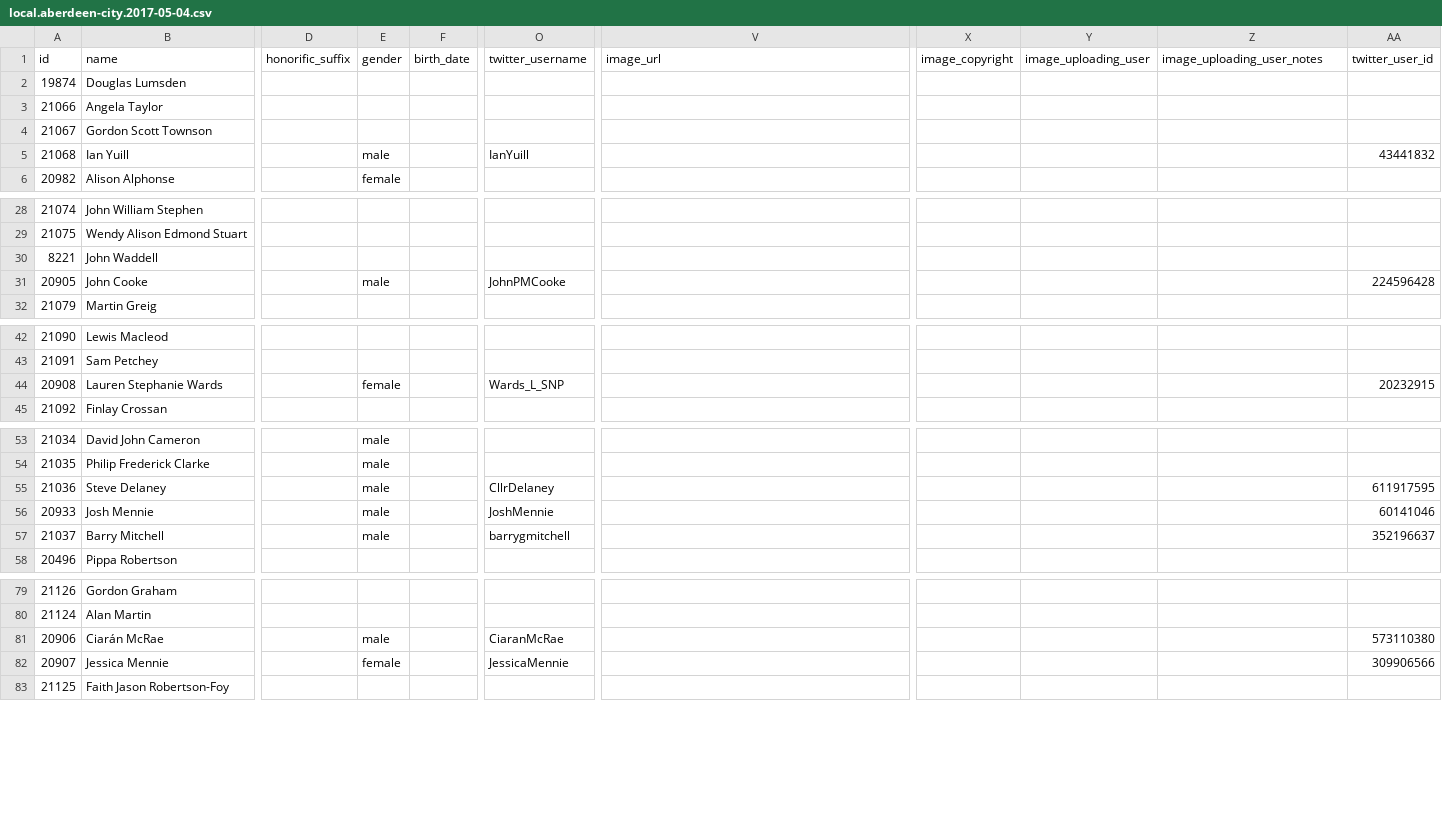
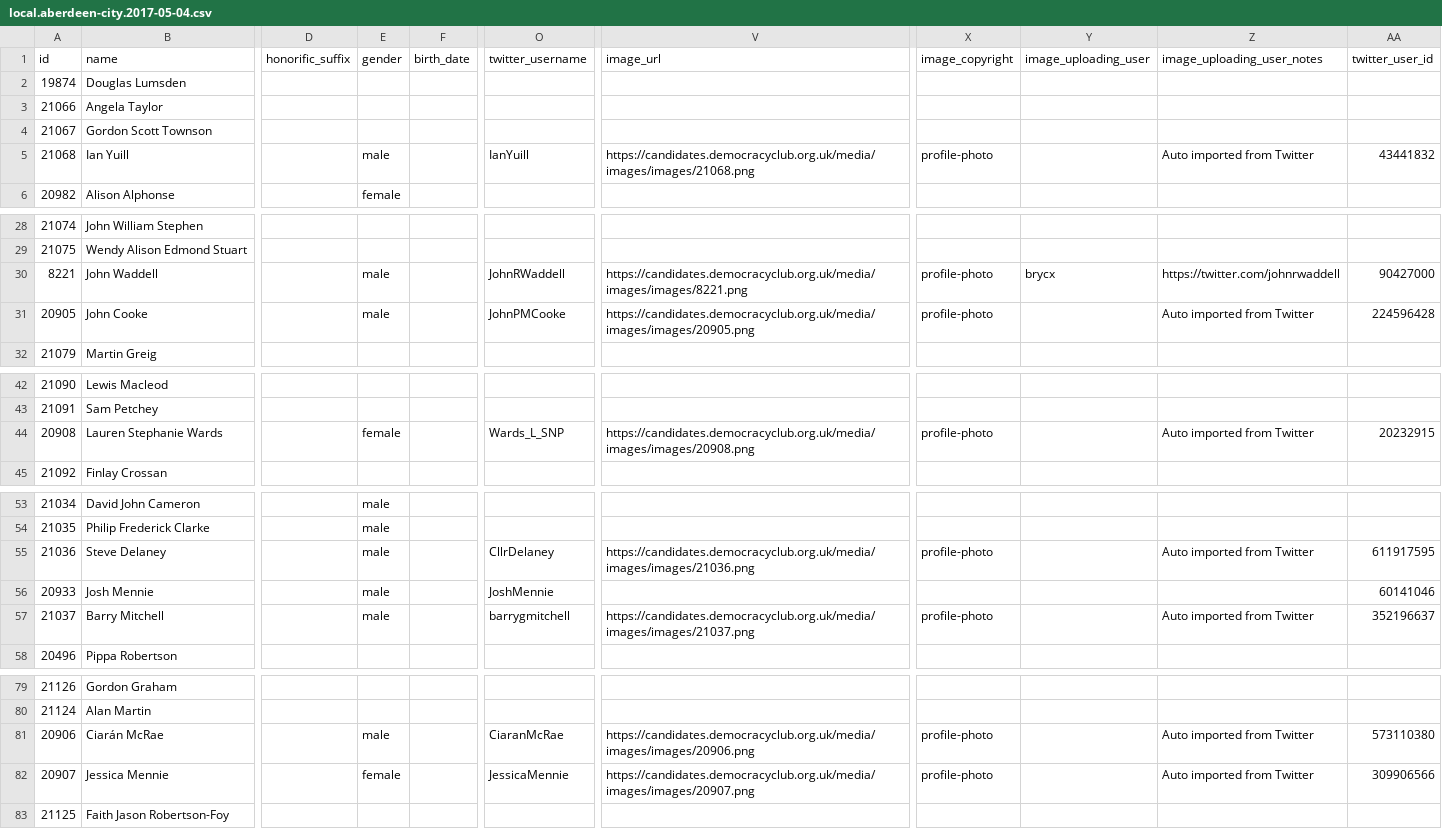
Before and after one commit to gerrymulvenna/council17, a CSV file: scripts/local.aberdeen-city.2017-05-04.csv, drawn as a sheet; only a part is shown, gaps mark what is left out; the diff covers the shown part only; the diff names each change by its address in the sheet, - before the commit and + after, or states it on an @@ line.

```diff
--- a/scripts/local.aberdeen-city.2017-05-04.csv
+++ b/scripts/local.aberdeen-city.2017-05-04.csv
-V5 (image_url): (empty)
+V5 (image_url): https://candidates.democracyclub.org.uk/media/images/images/21068.png
-X5 (image_copyright): (empty)
+X5 (image_copyright): profile-photo
-Z5 (image_uploading_user_notes): (empty)
+Z5 (image_uploading_user_notes): Auto imported from Twitter
-E30 (gender): (empty)
+E30 (gender): male
-O30 (twitter_username): (empty)
+O30 (twitter_username): JohnRWaddell
-V30 (image_url): (empty)
+V30 (image_url): https://candidates.democracyclub.org.uk/media/images/images/8221.png
-X30:X31 (image_copyright): (empty)
+X30:X31 (image_copyright): profile-photo
-Y30 (image_uploading_user): (empty)
+Y30 (image_uploading_user): brycx
-Z30 (image_uploading_user_notes): (empty)
+Z30 (image_uploading_user_notes): https://twitter.com/johnrwaddell
-AA30 (twitter_user_id): (empty)
+AA30 (twitter_user_id): 90427000
-V31 (image_url): (empty)
+V31 (image_url): https://candidates.democracyclub.org.uk/media/images/images/20905.png
-Z31 (image_uploading_user_notes): (empty)
+Z31 (image_uploading_user_notes): Auto imported from Twitter
-V44 (image_url): (empty)
+V44 (image_url): https://candidates.democracyclub.org.uk/media/images/images/20908.png
-X44 (image_copyright): (empty)
+X44 (image_copyright): profile-photo
-Z44 (image_uploading_user_notes): (empty)
+Z44 (image_uploading_user_notes): Auto imported from Twitter
-V55 (image_url): (empty)
+V55 (image_url): https://candidates.democracyclub.org.uk/media/images/images/21036.png
-X55 (image_copyright): (empty)
+X55 (image_copyright): profile-photo
-Z55 (image_uploading_user_notes): (empty)
+Z55 (image_uploading_user_notes): Auto imported from Twitter
-V57 (image_url): (empty)
+V57 (image_url): https://candidates.democracyclub.org.uk/media/images/images/21037.png
-X57 (image_copyright): (empty)
+X57 (image_copyright): profile-photo
-Z57 (image_uploading_user_notes): (empty)
+Z57 (image_uploading_user_notes): Auto imported from Twitter
-V81 (image_url): (empty)
+V81 (image_url): https://candidates.democracyclub.org.uk/media/images/images/20906.png
-X81:X82 (image_copyright): (empty)
+X81:X82 (image_copyright): profile-photo
-Z81:Z82 (image_uploading_user_notes): (empty)
+Z81:Z82 (image_uploading_user_notes): Auto imported from Twitter
-V82 (image_url): (empty)
+V82 (image_url): https://candidates.democracyclub.org.uk/media/images/images/20907.png
```
Also changed, not shown: 3 edited cells elsewhere in this file, scripts/local.fife.2017-05-04.csv, scripts/local.glasgow-city.2017-05-04.csv, 56 other files.
